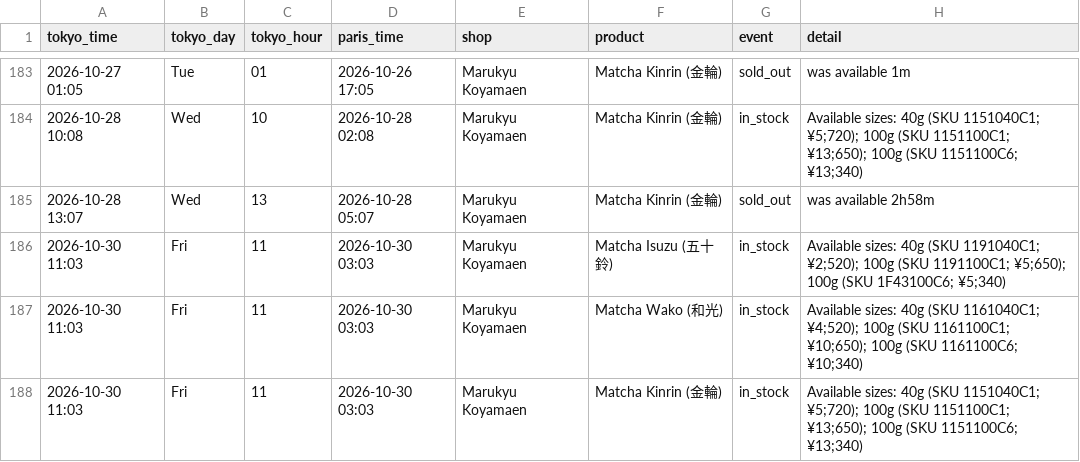
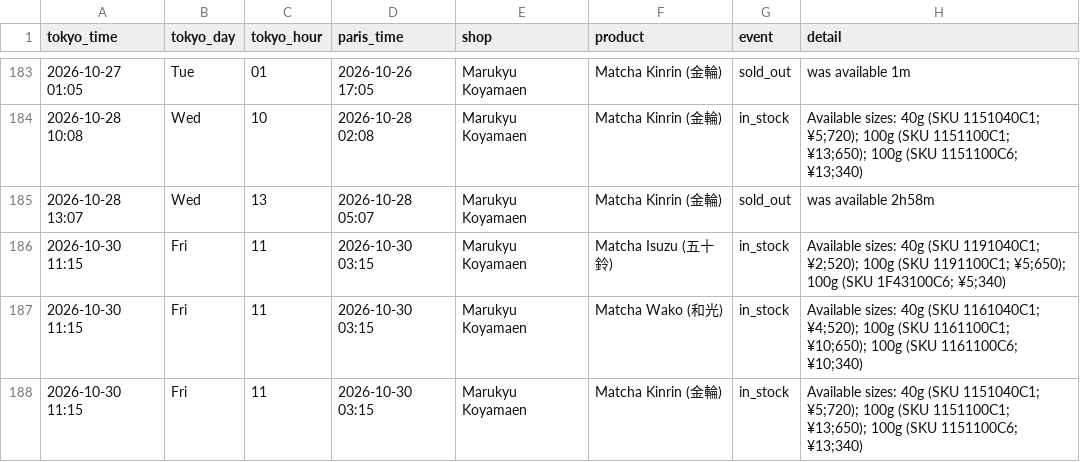
Before and after one commit to matcha-watch/matcha-watch, a CSV file: restock-log.csv, drawn as a sheet; only a part is shown, gaps mark what is left out.

```diff
--- a/restock-log.csv
+++ b/restock-log.csv
@@ -185,4 +185,4 @@ tokyo_time,tokyo_day,tokyo_hour,paris_time,shop,product,event,detail
 2026-10-28 13:07,Wed,13,2026-10-28 05:07,Marukyu Koyamaen,Matcha Kinrin (金輪),sold_out,was available 2h58m
-2026-10-30 11:03,Fri,11,2026-10-30 03:03,Marukyu Koyamaen,Matcha Isuzu (五十鈴),in_stock,Available sizes: 40g (SKU 1191040C1; ¥2;520); 100g (SKU 1191100C1; ¥5;650); 100g (SKU 1F43100C6; ¥5;340)
-2026-10-30 11:03,Fri,11,2026-10-30 03:03,Marukyu Koyamaen,Matcha Wako (和光),in_stock,Available sizes: 40g (SKU 1161040C1; ¥4;520); 100g (SKU 1161100C1; ¥10;650); 100g (SKU 1161100C6; ¥10;340)
-2026-10-30 11:03,Fri,11,2026-10-30 03:03,Marukyu Koyamaen,Matcha Kinrin (金輪),in_stock,Available sizes: 40g (SKU 1151040C1; ¥5;720); 100g (SKU 1151100C1; ¥13;650); 100g (SKU 1151100C6; ¥13;340)
+2026-10-30 11:15,Fri,11,2026-10-30 03:15,Marukyu Koyamaen,Matcha Isuzu (五十鈴),in_stock,Available sizes: 40g (SKU 1191040C1; ¥2;520); 100g (SKU 1191100C1; ¥5;650); 100g (SKU 1F43100C6; ¥5;340)
+2026-10-30 11:15,Fri,11,2026-10-30 03:15,Marukyu Koyamaen,Matcha Wako (和光),in_stock,Available sizes: 40g (SKU 1161040C1; ¥4;520); 100g (SKU 1161100C1; ¥10;650); 100g (SKU 1161100C6; ¥10;340)
+2026-10-30 11:15,Fri,11,2026-10-30 03:15,Marukyu Koyamaen,Matcha Kinrin (金輪),in_stock,Available sizes: 40g (SKU 1151040C1; ¥5;720); 100g (SKU 1151100C1; ¥13;650); 100g (SKU 1151100C6; ¥13;340)
```
Also changed, not shown: 2 other files.
